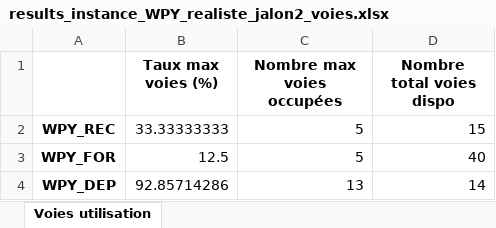
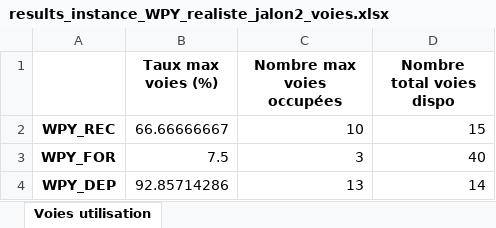
Before and after one commit to hughdmr/FretSNCF, an Excel workbook: outputs/results/results_instance_WPY_realiste_jalon2_voies.xlsx, sheet Voies utilisation, drawn as a sheet; values as stored, in another font and other column widths than the file's, no borders; the diff names each change by its address in the sheet, - before the commit and + after, or states it on an @@ line.

```diff
--- a/outputs/results/results_instance_WPY_realiste_jalon2_voies.xlsx (sheet Voies utilisation)
+++ b/outputs/results/results_instance_WPY_realiste_jalon2_voies.xlsx (sheet Voies utilisation)
-B2 (Taux max voies (%)): 33.33333333
+B2 (Taux max voies (%)): 66.66666667
-C2 (Nombre max voies occupées): 5
+C2 (Nombre max voies occupées): 10
-B3 (Taux max voies (%)): 12.5
+B3 (Taux max voies (%)): 7.5
-C3 (Nombre max voies occupées): 5
+C3 (Nombre max voies occupées): 3
```
Also changed, not shown: outputs/results/results_instance_WPY_realiste_jalon2.xlsx, 7 other files.
